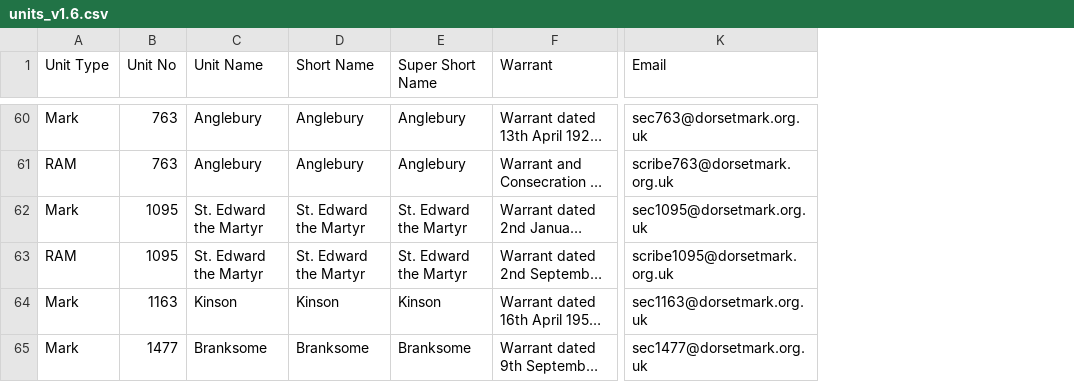
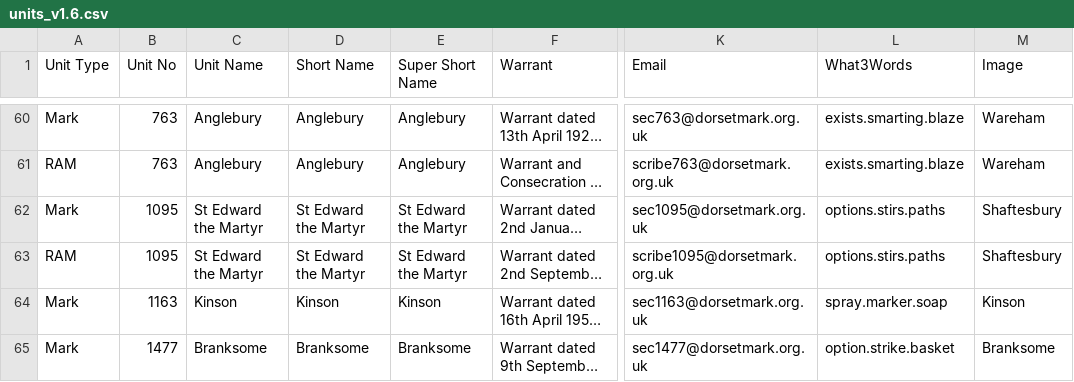
Before and after one commit to webpurity-dev/masonic-calendar, a CSV file: document/data/units_v1.6.csv, drawn as a sheet; only a part is shown, gaps mark what is left out; long unchanged cells end in …; the diff covers the shown part only; the diff names each change by its address in the sheet, - before the commit and + after, or states it on an @@ line.

```diff
--- a/document/data/units_v1.6.csv
+++ b/document/data/units_v1.6.csv
+column L (What3Words), rows 60-65: exists.smarting.blaze | exists.smarting.blaze | options.stirs.paths | options.stirs.paths | spray.marker.soap | option.strike.basket
+column M (Image), rows 60-65: Wareham | Wareham | Shaftesbury | Shaftesbury | Kinson | Branksome
-C62:C63 (Unit Name): St. Edward the Martyr
+C62:C63 (Unit Name): St Edward the Martyr
-D62:D63 (Short Name): St. Edward the Martyr
+D62:D63 (Short Name): St Edward the Martyr
-E62:E63 (Super Short Name): St. Edward the Martyr
+E62:E63 (Super Short Name): St Edward the Martyr
```
Also changed, not shown: 27 edited cells elsewhere in this file, document/data/unit-meetings.csv, 33 other files.
